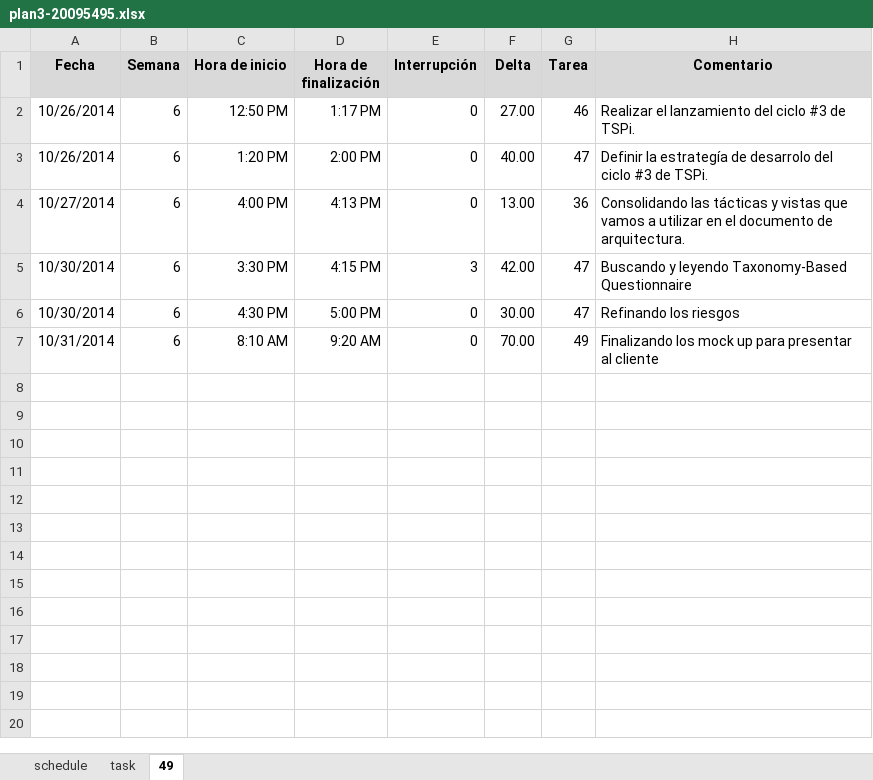
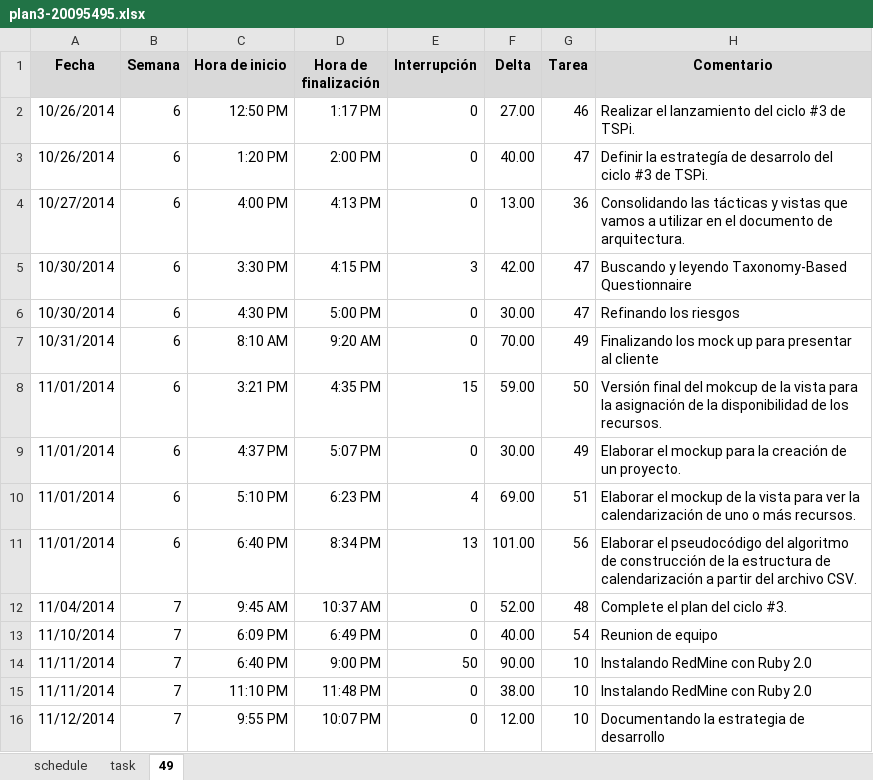
Before and after one commit to jw92/PPR, an Excel workbook: tspi/ciclo-3/plan3-20095495.xlsx, sheet 49, drawn as a sheet; values as stored, in another font and other column widths than the file's, no borders; the diff names each change by its address in the sheet, - before the commit and + after, or states it on an @@ line.

Commit message:
Actualizando strategia y log
Documentando la estrategia de desarrollo y actualizando el log hasta lo
que he hecho el dia de hoy

```diff
--- a/tspi/ciclo-3/plan3-20095495.xlsx (sheet 49)
+++ b/tspi/ciclo-3/plan3-20095495.xlsx (sheet 49)
+row 8: 11/01/2014 | 6 | 3:21 PM | 4:35 PM | 15 | 59.00 | 50 | Versión final del mokcup de la vista para la asignación de la disponibilidad de los recursos.
+row 9: 11/01/2014 | 6 | 4:37 PM | 5:07 PM | 0 | 30.00 | 49 | Elaborar el mockup para la creación de un proyecto.
+row 10: 11/01/2014 | 6 | 5:10 PM | 6:23 PM | 4 | 69.00 | 51 | Elaborar el mockup de la vista para ver la calendarización de uno o más recursos.
+row 11: 11/01/2014 | 6 | 6:40 PM | 8:34 PM | 13 | 101.00 | 56 | Elaborar el pseudocódigo del algoritmo de construcción de la estructura de calendarización a partir del archivo CSV.
+row 12: 11/04/2014 | 7 | 9:45 AM | 10:37 AM | 0 | 52.00 | 48 | Complete el plan del ciclo #3.
+row 13: 11/10/2014 | 7 | 6:09 PM | 6:49 PM | 0 | 40.00 | 54 | Reunion de equipo
+row 14: 11/11/2014 | 7 | 6:40 PM | 9:00 PM | 50 | 90.00 | 10 | Instalando RedMine con Ruby 2.0
+row 15: 11/11/2014 | 7 | 11:10 PM | 11:48 PM | 0 | 38.00 | 10 | Instalando RedMine con Ruby 2.0
+row 16: 11/12/2014 | 7 | 9:55 PM | 10:07 PM | 0 | 12.00 | 10 | Documentando la estrategia de desarrollo
```
Also changed, not shown: 1 other file.
